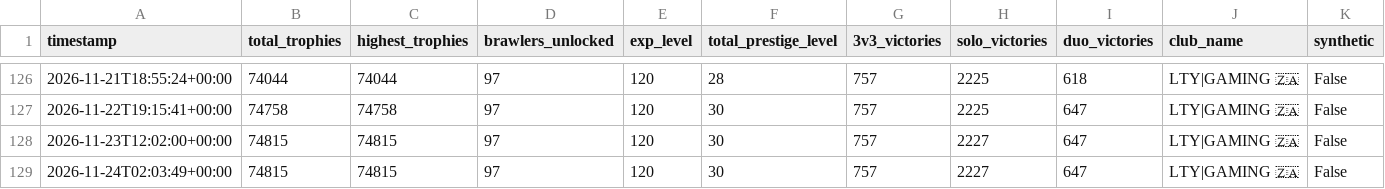
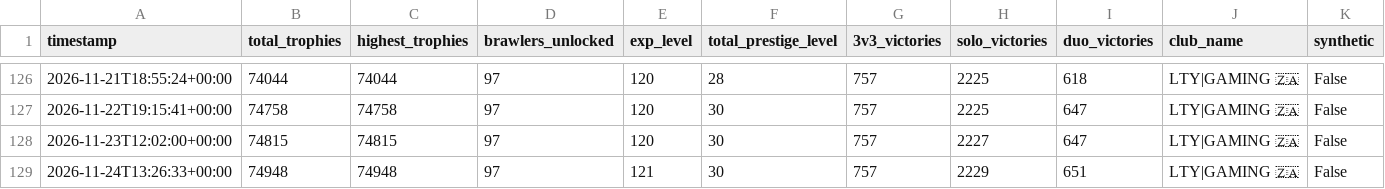
Before and after one commit to DanielCharles11599/Personal-Projects, a CSV file: Brawl Stars Tracker/brawl_history.csv, drawn as a sheet; only a part is shown, gaps mark what is left out; removed rows and columns are numbered as before the commit, all else as after; the diff names each change by its address in the sheet, - before the commit and + after, or states it on an @@ line.

```diff
--- a/Brawl Stars Tracker/brawl_history.csv
+++ b/Brawl Stars Tracker/brawl_history.csv
-row 129: 2026-11-24T02:03:49+00:00 | 74815 | 74815 | 97 | 120 | 30 | 757 | 2227 | 647 | LTY|GAMING 🇿🇦 | False
+row 129: 2026-11-24T13:26:33+00:00 | 74948 | 74948 | 97 | 121 | 30 | 757 | 2229 | 651 | LTY|GAMING 🇿🇦 | False
```
Also changed, not shown: Brawl Stars Tracker/battle_log.csv, Brawl Stars Tracker/brawler_history.csv, 2 other files.
